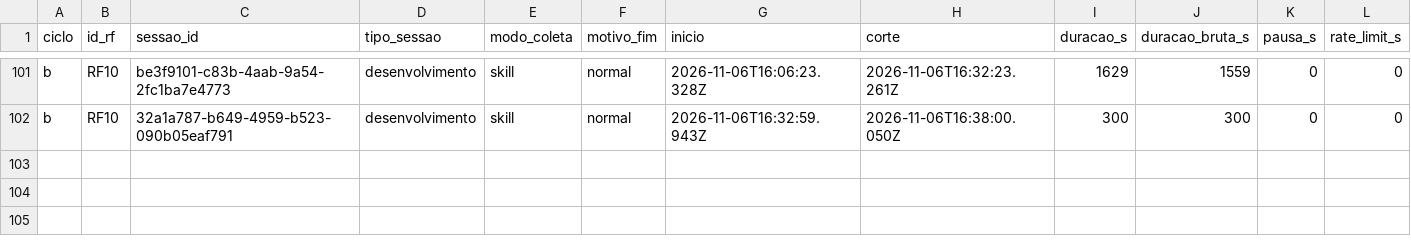
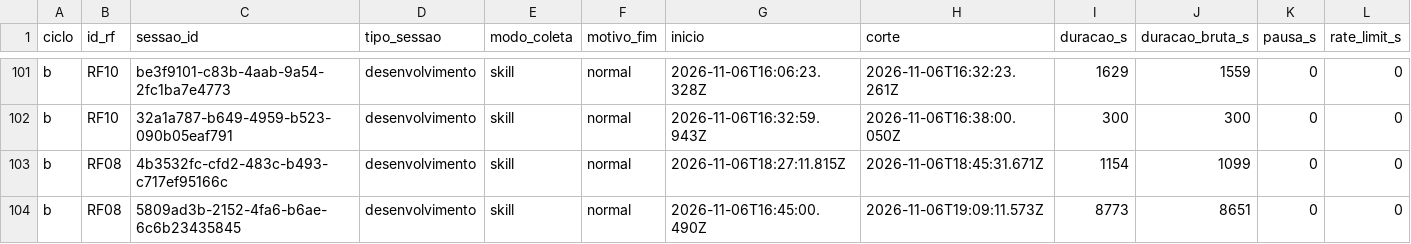
Before and after one commit to WagnerofDuarte/cerne-avaliacao, a CSV file: dados/cicloB/sessoes.csv, drawn as a sheet; only a part is shown, gaps mark what is left out; rows hold the shown columns only; the diff names each change by its address in the sheet, - before the commit and + after, or states it on an @@ line.

```diff
--- a/dados/cicloB/sessoes.csv
+++ b/dados/cicloB/sessoes.csv
+row 103: b | RF08 | 4b3532fc-cfd2-483c-b493-c717ef95166c | desenvolvimento | skill | normal | 2026-11-06T18:27:11.815Z | 2026-11-06T18:45:31.671Z | 1154 | 1099 | 0 | 0
+row 104: b | RF08 | 5809ad3b-2152-4fa6-b6ae-6c6b23435845 | desenvolvimento | skill | normal | 2026-11-06T16:45:00.490Z | 2026-11-06T19:09:11.573Z | 8773 | 8651 | 0 | 0
```
Also changed, not shown: dados/cicloB/revisoes_processo.csv, dados/cicloB/segmentos.csv, 9 other files.
